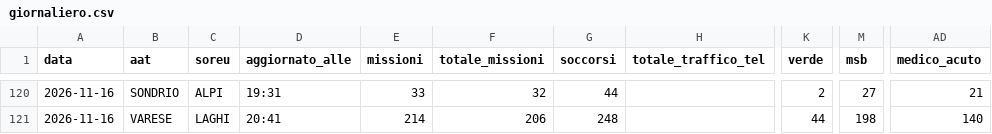
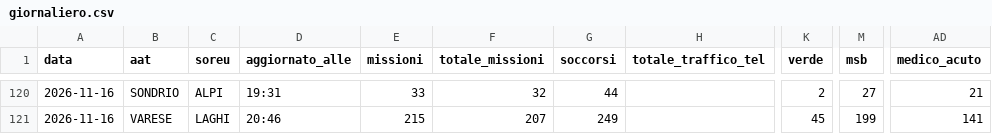
Before and after one commit to Alvarez2009-svg/4r3u1, a CSV file: data/giornaliero.csv, drawn as a sheet; only a part is shown, gaps mark what is left out; the diff covers the shown part only; the diff names each change by its address in the sheet, - before the commit and + after, or states it on an @@ line.

```diff
--- a/data/giornaliero.csv
+++ b/data/giornaliero.csv
-D121 (aggiornato_alle): 20:41
+D121 (aggiornato_alle): 20:46
-E121 (missioni): 214
+E121 (missioni): 215
-F121 (totale_missioni): 206
+F121 (totale_missioni): 207
-G121 (soccorsi): 248
+G121 (soccorsi): 249
-K121 (verde): 44
+K121 (verde): 45
-M121 (msb): 198
+M121 (msb): 199
-AD121 (medico_acuto): 140
+AD121 (medico_acuto): 141
```
Also changed, not shown: 61 edited cells elsewhere in this file, 2 other files.
